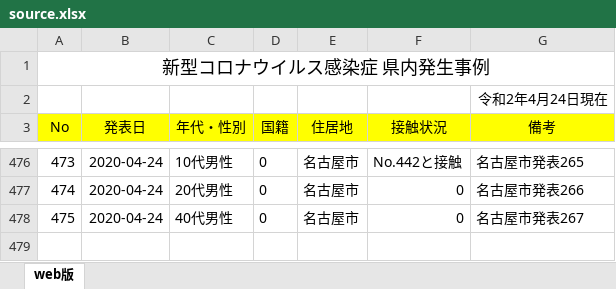
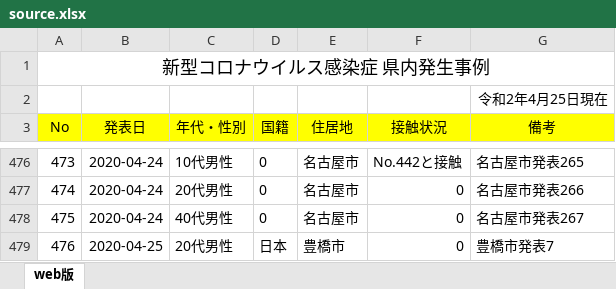
Before and after one commit to yoshitaka7/covid19, an Excel workbook: source.xlsx, sheet web版, drawn as a sheet; only a part is shown, gaps mark what is left out; values as stored, in another font and other column widths than the file's, no borders; the diff names each change by its address in the sheet, - before the commit and + after, or states it on an @@ line.

Commit message:
update data

```diff
--- a/source.xlsx (sheet web版)
+++ b/source.xlsx (sheet web版)
-G2 (備考): 令和2年4月24日現在
+G2 (備考): 令和2年4月25日現在
+row 479: 476 | 2020-04-25 | 20代男性 | 日本 | 豊橋市 | 0 | 豊橋市発表7
```
Also changed, not shown: 3 other files.
